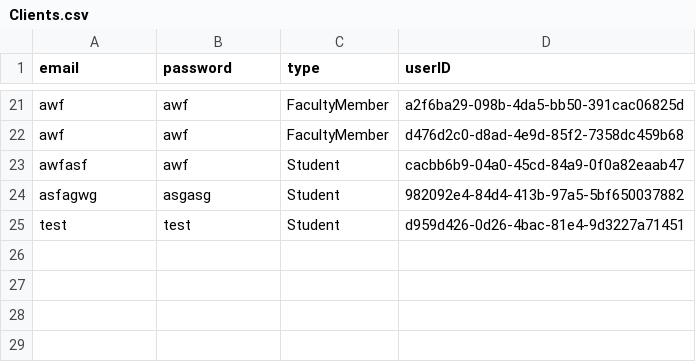
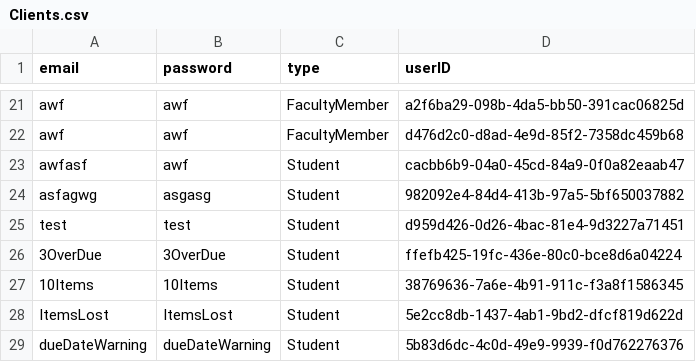
Before and after one commit to vincentrann/EECS-3111-project, a CSV file: EECS3311_project/src/data/Clients.csv, drawn as a sheet; only a part is shown, gaps mark what is left out.

```diff
--- a/EECS3311_project/src/data/Clients.csv
+++ b/EECS3311_project/src/data/Clients.csv
@@ -25 +25,5 @@ asfagwg,asgasg,Student,982092e4-84d4-413b-97a5-5bf650037882
 test,test,Student,d959d426-0d26-4bac-81e4-9d3227a71451
+3OverDue,3OverDue,Student,ffefb425-19fc-436e-80c0-bce8d6a04224
+10Items,10Items,Student,38769636-7a6e-4b91-911c-f3a8f1586345
+ItemsLost,ItemsLost,Student,5e2cc8db-1437-4ab1-9bd2-dfcf819d622d
+dueDateWarning,dueDateWarning,Student,5b83d6dc-4c0d-49e9-9939-f0d762276376
```
Also changed, not shown: 6 other files.
